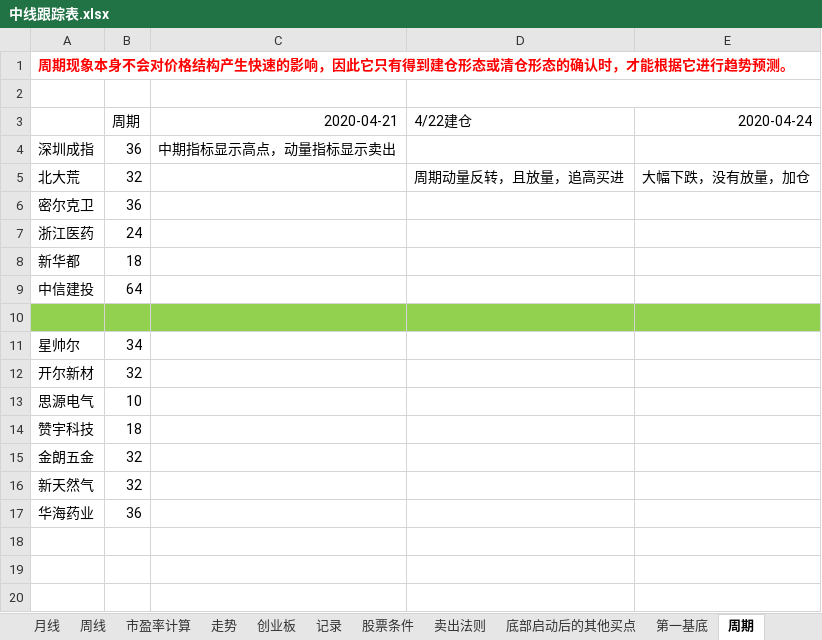
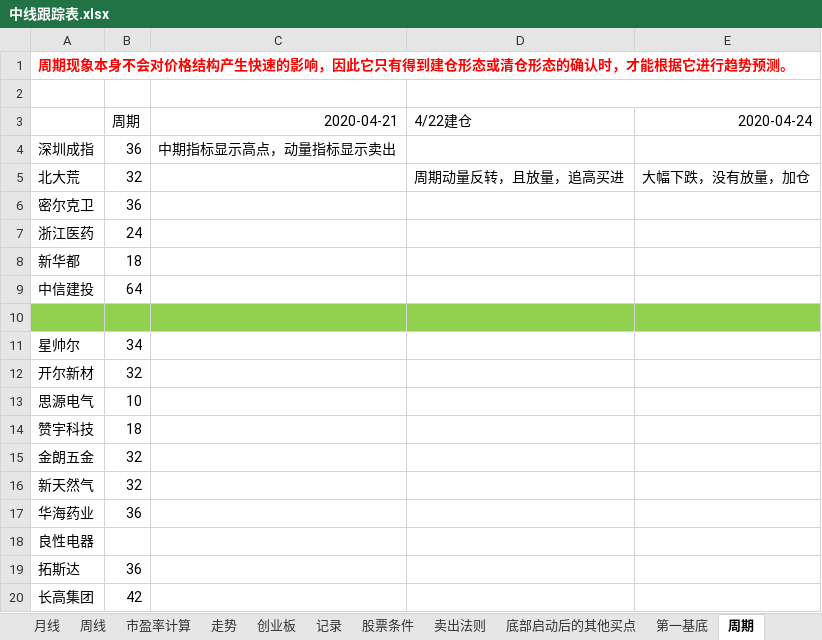
Before and after one commit to webIcome/k-line, an Excel workbook: 中线跟踪表.xlsx, sheet 周期, drawn as a sheet; values as stored, in another font and other column widths than the file's, no borders; the diff names each change by its address in the sheet, - before the commit and + after, or states it on an @@ line.

Commit message:
走势

```diff
--- a/中线跟踪表.xlsx (sheet 周期)
+++ b/中线跟踪表.xlsx (sheet 周期)
+row 18: 良性电器
+row 19: 拓斯达 | 36
+row 20: 长高集团 | 42
```
